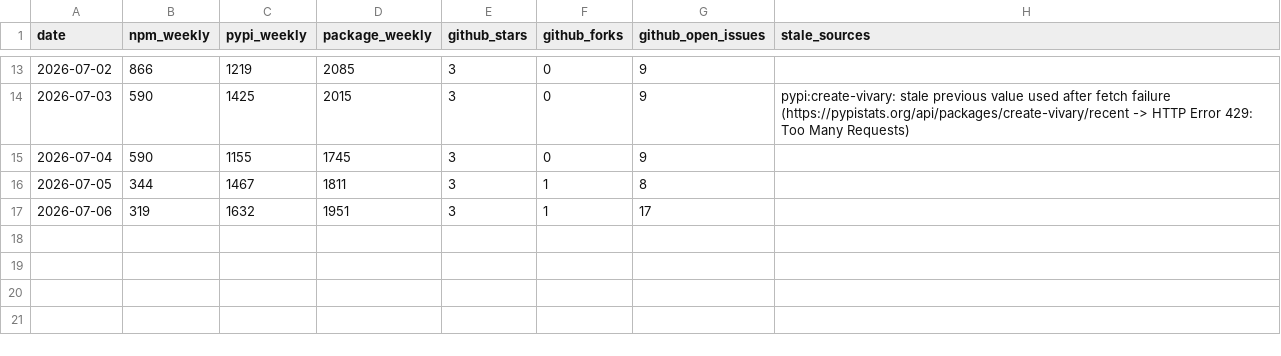
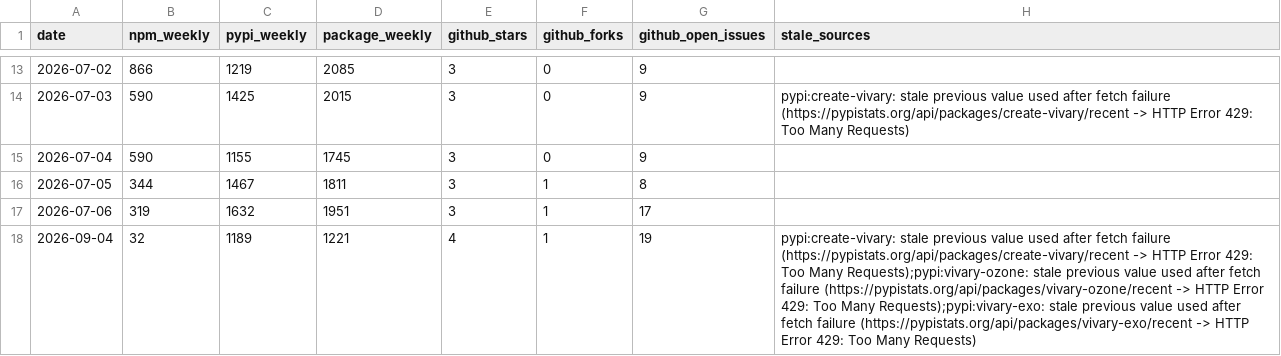
Before and after one commit to vivary-dev/vivary, a CSV file: stats/history.csv, drawn as a sheet; only a part is shown, gaps mark what is left out.

```diff
--- a/stats/history.csv
+++ b/stats/history.csv
@@ -17 +17,2 @@ date,npm_weekly,pypi_weekly,package_weekly,github_stars,github_forks,github_open
 2026-07-06,319,1632,1951,3,1,17,
+2026-09-04,32,1189,1221,4,1,19,pypi:create-vivary: stale previous value used after fetch failure (https://pypistats.org/api/packages/create-vivary/recent -> HTTP Error 429: Too Many Requests);pypi:vivary-ozone: stale previous value used after fetch failure (https://pypistats.org/api/packages/vivary-ozone/recent -> HTTP Error 429: Too Many Requests);pypi:vivary-exo: stale previous value used after fetch failure (https://pypistats.org/api/packages/vivary-exo/recent -> HTTP Error 429: Too Many Requests)
```
Also changed, not shown: 3 other files.
